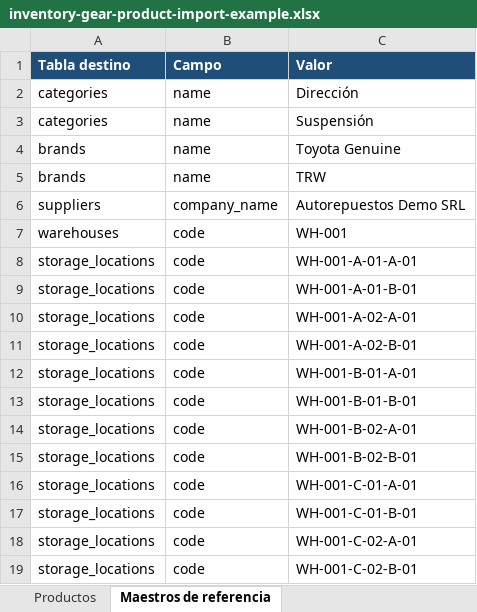
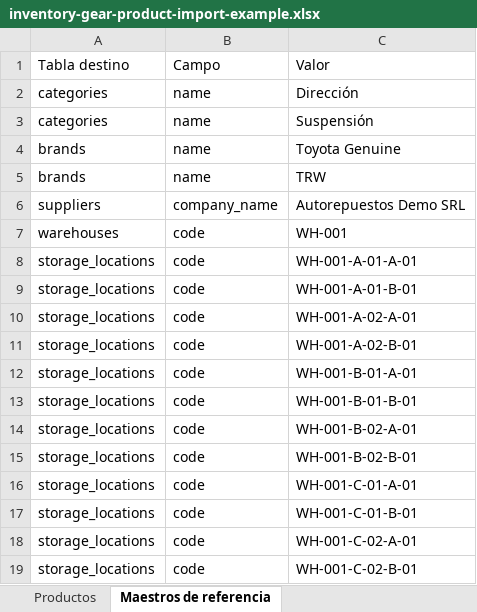
Before and after one commit to kapit4n/inv-g, an Excel workbook: docs-site/public/samples/inventory-gear-product-import-example.xlsx, sheet Maestros de referencia, drawn as a sheet; values as stored, in another font and other column widths than the file's, no borders; the diff names each change by its address in the sheet, - before the commit and + after, or states it on an @@ line.

```diff
--- a/docs-site/public/samples/inventory-gear-product-import-example.xlsx (sheet Maestros de referencia)
+++ b/docs-site/public/samples/inventory-gear-product-import-example.xlsx (sheet Maestros de referencia)
@@ A1:C1 fill: #1F4E79 → none, bold: on → off, text colour: #FFFFFF → black @@
```
Also changed, not shown: sheet Productos, 22 other files.
